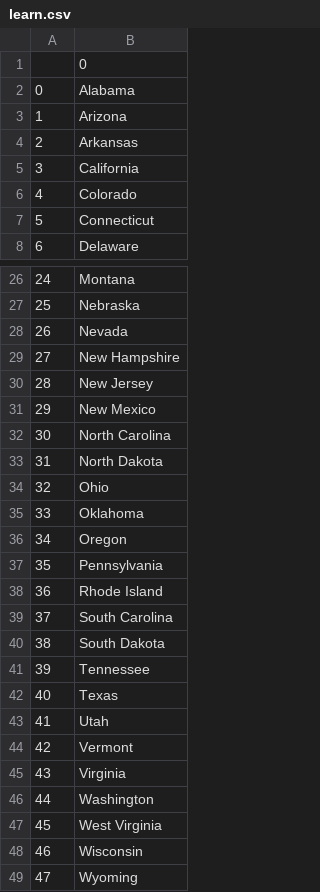
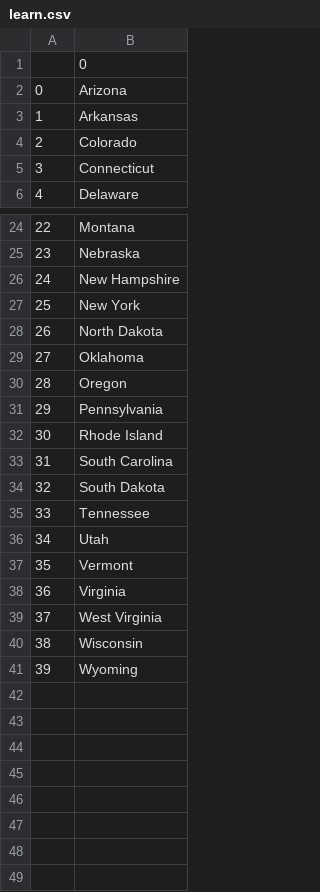
Before and after one commit to AFK-08/ProgrammingWithPython, a CSV file: US States Quiz-Game/learn.csv, drawn as a sheet; only a part is shown, gaps mark what is left out; removed rows and columns are numbered as before the commit, all else as after; the diff names each change by its address in the sheet, - before the commit and + after, or states it on an @@ line.

Commit message:
US States Game Updated with list comprehension

```diff
--- a/US States Quiz-Game/learn.csv
+++ b/US States Quiz-Game/learn.csv
-row 2: 0 | Alabama
@@ column A renumbered from row 2 down @@
-row 5: 3 | California
-row 28: 26 | Nevada
-B27: New Jersey
+B27: New York
-row 31: 29 | New Mexico
-row 32: 30 | North Carolina
-row 34: 32 | Ohio
-row 42: 40 | Texas
-row 46: 44 | Washington
```
Also changed, not shown: 1 other file.
